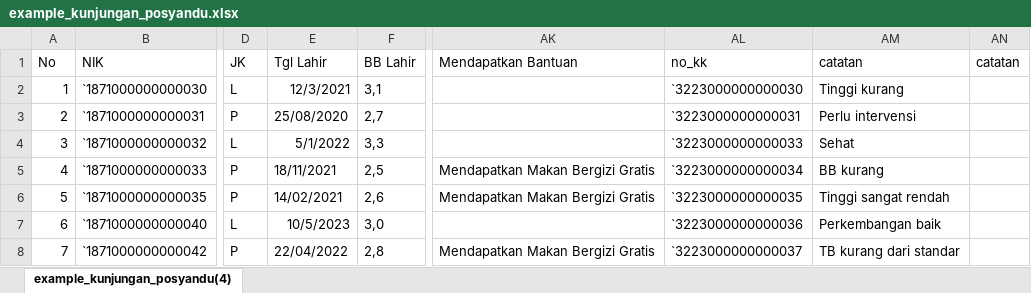
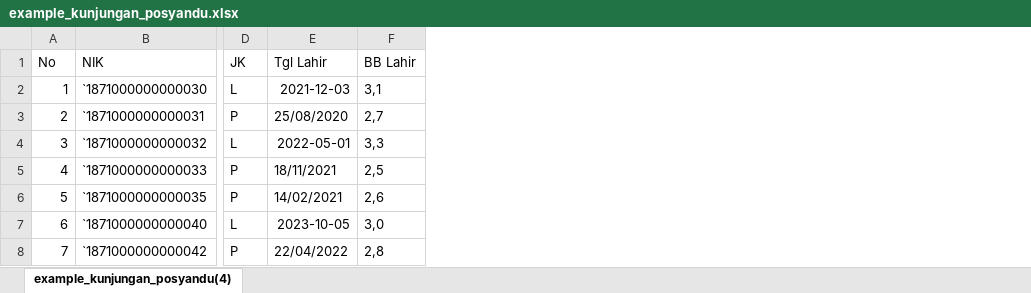
Before and after one commit to khoirfreelance/pops_apps, an Excel workbook: frontend/public/example_kunjungan_posyandu.xlsx, sheet example_kunjungan_posyandu(4), drawn as a sheet; only a part is shown, gaps mark what is left out; values as stored, in another font and other column widths than the file's, no borders; the diff names each change by its address in the sheet, - before the commit and + after, or states it on an @@ line.

```diff
--- a/frontend/public/example_kunjungan_posyandu.xlsx (sheet example_kunjungan_posyandu(4))
+++ b/frontend/public/example_kunjungan_posyandu.xlsx (sheet example_kunjungan_posyandu(4))
-column AK (Mendapatkan Bantuan), rows 5-8: Mendapatkan Makan Bergizi Gratis | Mendapatkan Makan Bergizi Gratis |  | Mendapatkan Makan Bergizi Gratis
-column AL (no_kk), rows 2-8: `3223000000000030 | `3223000000000031 | `3223000000000033 | `3223000000000034 | `3223000000000035 | `3223000000000036 | `3223000000000037
-column AM (catatan), rows 2-8: Tinggi kurang | Perlu intervensi | Sehat | BB kurang | Tinggi sangat rendah | Perkembangan baik | TB kurang dari standar
-column AN (catatan), empty
-E2 (Tgl Lahir): 12/3/2021
+E2 (Tgl Lahir): 2021-12-03
-E4 (Tgl Lahir): 5/1/2022
+E4 (Tgl Lahir): 2022-05-01
-E7 (Tgl Lahir): 10/5/2023
+E7 (Tgl Lahir): 2023-10-05
```
Also changed, not shown: 7 other files.
